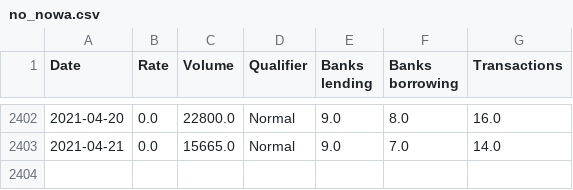
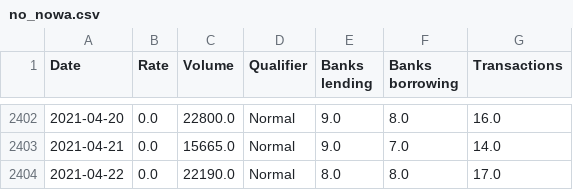
Before and after one commit to frefrik/norway-finance-statistics, a CSV file: data/no_nowa.csv, drawn as a sheet; only a part is shown, gaps mark what is left out; the diff names each change by its address in the sheet, - before the commit and + after, or states it on an @@ line.

```diff
--- a/data/no_nowa.csv
+++ b/data/no_nowa.csv
+row 2404: 2021-04-22 | 0.0 | 22190.0 | Normal | 8.0 | 8.0 | 17.0
```
Also changed, not shown: data/no_governmentBonds.csv, data/no_keyPolicyRate.csv, 5 other files.
